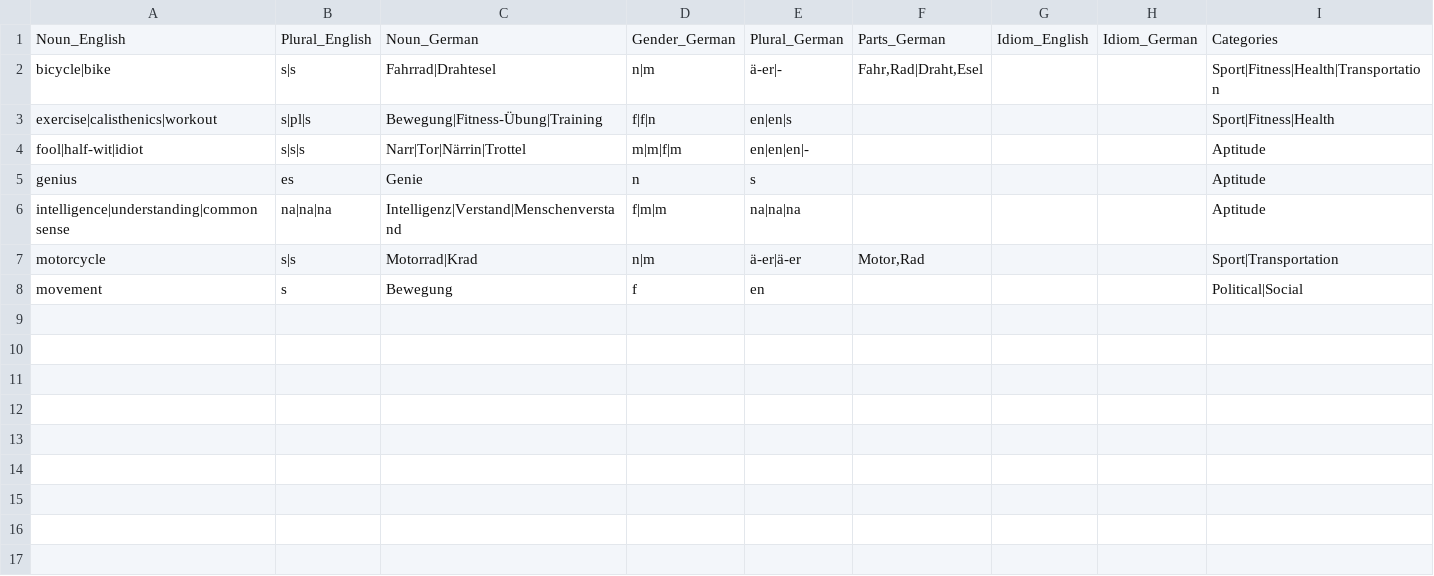
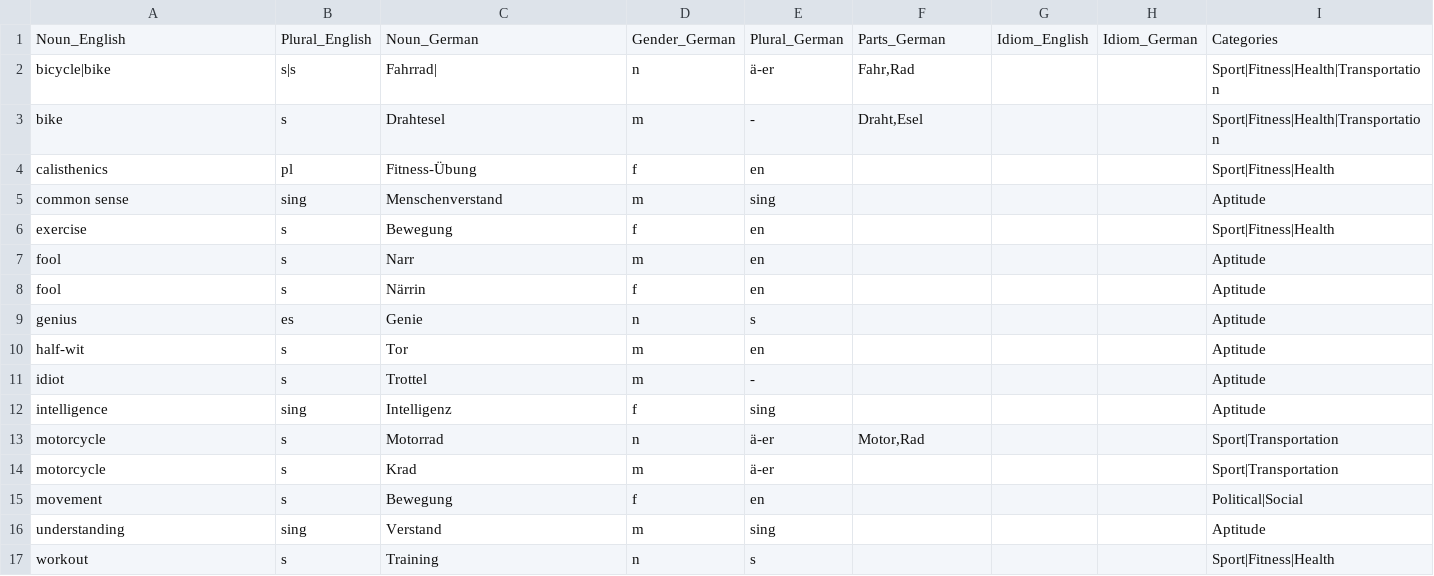
Before and after one commit to ml-pastore/German_English_Dict, a CSV file: GermanEnglishDict_nouns.csv, drawn as a sheet.

Commit message:
Update GermanEnglishDict_nouns.csv
Simplify format to make this more editable.

```diff
--- a/GermanEnglishDict_nouns.csv
+++ b/GermanEnglishDict_nouns.csv
@@ -1,8 +1,17 @@
 Noun_English,Plural_English,Noun_German,Gender_German,Plural_German,Parts_German,Idiom_English,Idiom_German,Categories
-bicycle|bike,s|s,Fahrrad|Drahtesel,n|m,ä-er|-,"Fahr,Rad|Draht,Esel",,,Sport|Fitness|Health|Transportation
-exercise|calisthenics|workout,s|pl|s,Bewegung|Fitness-Übung|Training,f|f|n,en|en|s,,,,Sport|Fitness|Health
-fool|half-wit|idiot,s|s|s,Narr|Tor|Närrin|Trottel,m|m|f|m,en|en|en|-,,,,Aptitude
+bicycle|bike,s|s,Fahrrad|,n,ä-er,"Fahr,Rad",,,Sport|Fitness|Health|Transportation
+bike,s,Drahtesel,m,-,"Draht,Esel",,,Sport|Fitness|Health|Transportation
+calisthenics,pl,Fitness-Übung,f,en,,,,Sport|Fitness|Health
+common sense,sing,Menschenverstand,m,sing,,,,Aptitude
+exercise,s,Bewegung,f,en,,,,Sport|Fitness|Health
+fool,s,Narr,m,en,,,,Aptitude
+fool,s,Närrin,f,en,,,,Aptitude
 genius,es,Genie,n,s,,,,Aptitude
-intelligence|understanding|common sense,na|na|na,Intelligenz|Verstand|Menschenverstand,f|m|m,na|na|na,,,,Aptitude
-motorcycle,s|s,Motorrad|Krad,n|m,ä-er|ä-er,"Motor,Rad",,,Sport|Transportation
+half-wit,s,Tor,m,en,,,,Aptitude
+idiot,s,Trottel,m,-,,,,Aptitude
+intelligence,sing,Intelligenz,f,sing,,,,Aptitude
+motorcycle,s,Motorrad,n,ä-er,"Motor,Rad",,,Sport|Transportation
+motorcycle,s,Krad,m,ä-er,,,,Sport|Transportation
 movement,s,Bewegung,f,en,,,,Political|Social
+understanding,sing,Verstand,m,sing,,,,Aptitude
+workout,s,Training,n,s,,,,Sport|Fitness|Health
```
